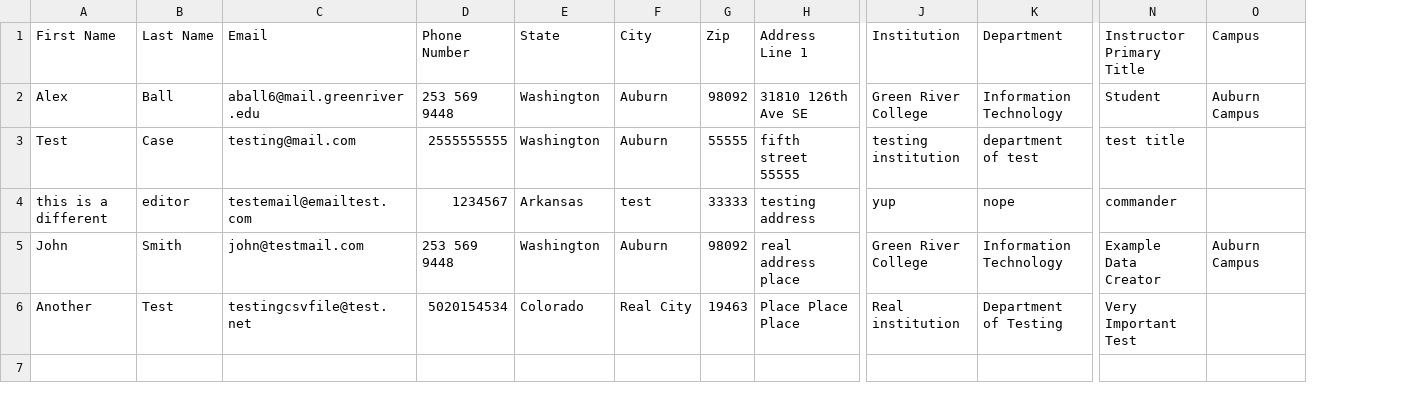
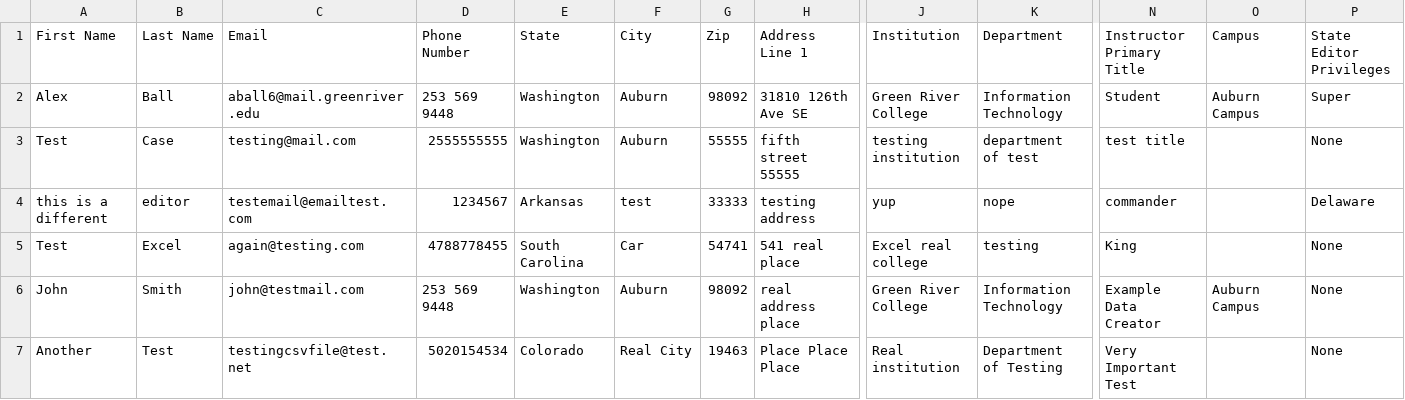
Before and after one commit to AlexABallWebDev/geologyinstructorproject, a CSV file: geology-instructor-contacts-website/public_html/downloads/geology-instructor-contact-table.csv, drawn as a sheet; only a part is shown, gaps mark what is left out; addresses are those after the commit; rows hold the shown columns only; the diff names each change by its address in the sheet, - before the commit and + after, or states it on an @@ line.

Commit message:
Hid spammable contact information (email, address, and phone number) from users that are not logged in. A new column in the table shows users that are logged in which instructors have state or super editor privileges.

```diff
--- a/geology-instructor-contacts-website/public_html/downloads/geology-instructor-contact-table.csv
+++ b/geology-instructor-contacts-website/public_html/downloads/geology-instructor-contact-table.csv
+column P (State Editor Privileges), rows 2-4: Super | None | Delaware; rows 6-7: None | None
+row 5: Test | Excel | again@testing.com | 4788778455 | South Carolina | Car | 54741 | 541 real place | Excel real college | testing | King |  | None
```
Also changed, not shown: 7 other files.
